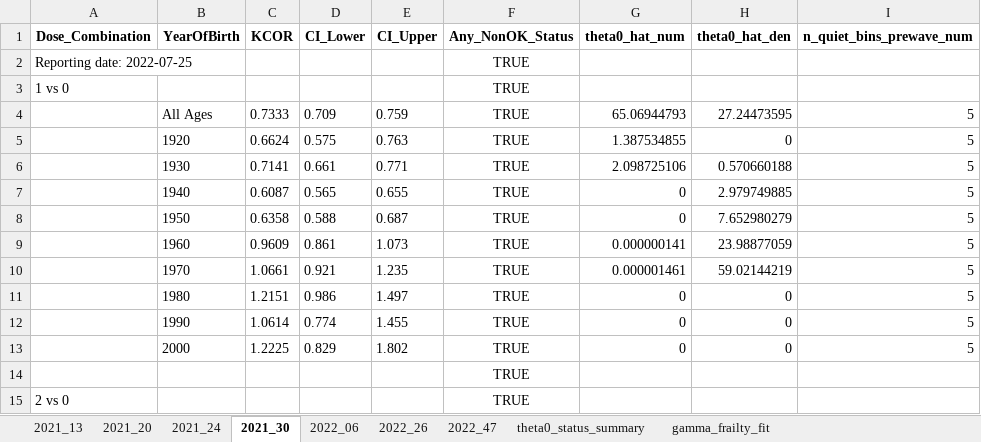
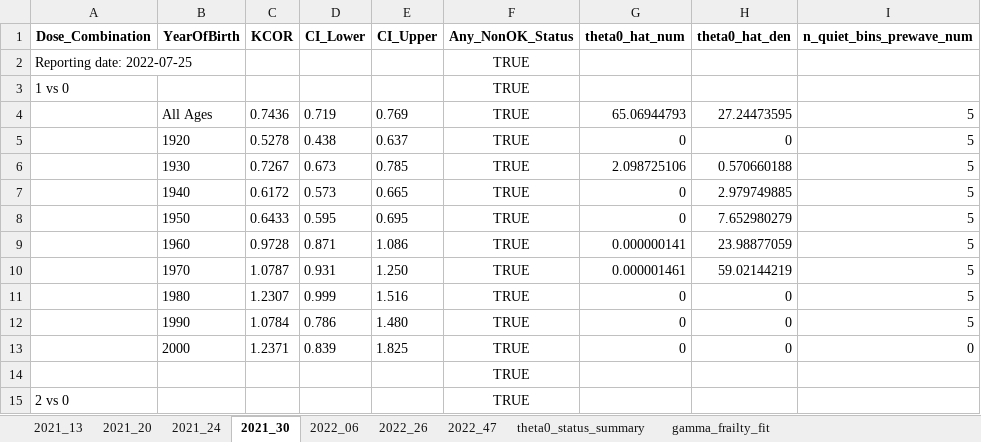
Before and after one commit to skirsch/KCOR, an Excel workbook: data/Czech/KCOR_summary.xlsx, sheet 2021_30, drawn as a sheet; only a part is shown; values as stored, in another font and other column widths than the file's, no borders; the diff covers the shown part only; the diff names each change by its address in the sheet, - before the commit and + after, or states it on an @@ line.

```diff
--- a/data/Czech/KCOR_summary.xlsx (sheet 2021_30)
+++ b/data/Czech/KCOR_summary.xlsx (sheet 2021_30)
-C4 (KCOR): 0.7333
+C4 (KCOR): 0.7436
-D4 (CI_Lower): 0.709
+D4 (CI_Lower): 0.719
-E4 (CI_Upper): 0.759
+E4 (CI_Upper): 0.769
-C5 (KCOR): 0.6624
+C5 (KCOR): 0.5278
-D5 (CI_Lower): 0.575
+D5 (CI_Lower): 0.438
-E5 (CI_Upper): 0.763
+E5 (CI_Upper): 0.637
-G5 (theta0_hat_num): 1.387534855
+G5 (theta0_hat_num): 0
-C6 (KCOR): 0.7141
+C6 (KCOR): 0.7267
-D6 (CI_Lower): 0.661
+D6 (CI_Lower): 0.673
-E6 (CI_Upper): 0.771
+E6 (CI_Upper): 0.785
-C7 (KCOR): 0.6087
+C7 (KCOR): 0.6172
-D7 (CI_Lower): 0.565
+D7 (CI_Lower): 0.573
-E7 (CI_Upper): 0.655
+E7 (CI_Upper): 0.665
-C8 (KCOR): 0.6358
+C8 (KCOR): 0.6433
-D8 (CI_Lower): 0.588
+D8 (CI_Lower): 0.595
-E8 (CI_Upper): 0.687
+E8 (CI_Upper): 0.695
-C9 (KCOR): 0.9609
+C9 (KCOR): 0.9728
-D9 (CI_Lower): 0.861
+D9 (CI_Lower): 0.871
-E9 (CI_Upper): 1.073
+E9 (CI_Upper): 1.086
-C10 (KCOR): 1.0661
+C10 (KCOR): 1.0787
-D10 (CI_Lower): 0.921
+D10 (CI_Lower): 0.931
-E10 (CI_Upper): 1.235
+E10 (CI_Upper): 1.250
-C11 (KCOR): 1.2151
+C11 (KCOR): 1.2307
-D11 (CI_Lower): 0.986
+D11 (CI_Lower): 0.999
-E11 (CI_Upper): 1.497
+E11 (CI_Upper): 1.516
-C12 (KCOR): 1.0614
+C12 (KCOR): 1.0784
-D12 (CI_Lower): 0.774
+D12 (CI_Lower): 0.786
-E12 (CI_Upper): 1.455
+E12 (CI_Upper): 1.480
-C13 (KCOR): 1.2225
+C13 (KCOR): 1.2371
-D13 (CI_Lower): 0.829
+D13 (CI_Lower): 0.839
-E13 (CI_Upper): 1.802
+E13 (CI_Upper): 1.825
-I13 (n_quiet_bins_prewave_num): 5
+I13 (n_quiet_bins_prewave_num): 0
```
Also changed, not shown: 38 edited cells elsewhere in this sheet, sheet gamma_frailty_fit, sheet 2021_13, sheet 2021_20, sheet 2021_24, sheet 2022_47, sheet 2022_26, 2 more sheets, 14 other files.
